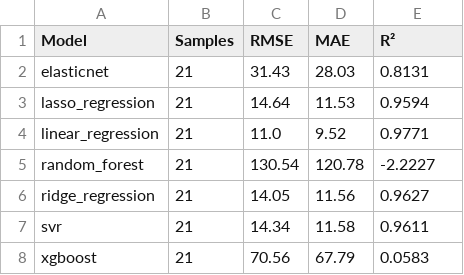
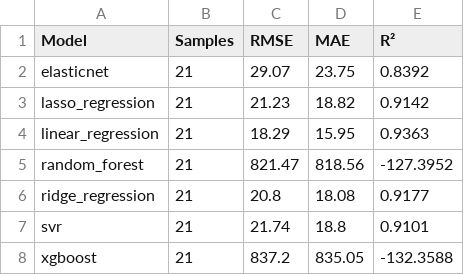
Before and after one commit to prasad14082000/stock-predictor-ml-app, a CSV file: reports/TITAN_evaluation.csv, drawn as a sheet.

```diff
--- a/reports/TITAN_evaluation.csv
+++ b/reports/TITAN_evaluation.csv
@@ -1,8 +1,8 @@
 Model,Samples,RMSE,MAE,R²
-elasticnet,21,31.43,28.03,0.8131
-lasso_regression,21,14.64,11.53,0.9594
-linear_regression,21,11.0,9.52,0.9771
-random_forest,21,130.54,120.78,-2.2227
-ridge_regression,21,14.05,11.56,0.9627
-svr,21,14.34,11.58,0.9611
-xgboost,21,70.56,67.79,0.0583
+elasticnet,21,29.07,23.75,0.8392
+lasso_regression,21,21.23,18.82,0.9142
+linear_regression,21,18.29,15.95,0.9363
+random_forest,21,821.47,818.56,-127.3952
+ridge_regression,21,20.8,18.08,0.9177
+svr,21,21.74,18.8,0.9101
+xgboost,21,837.2,835.05,-132.3588
```
Also changed, not shown: 39 other files.
